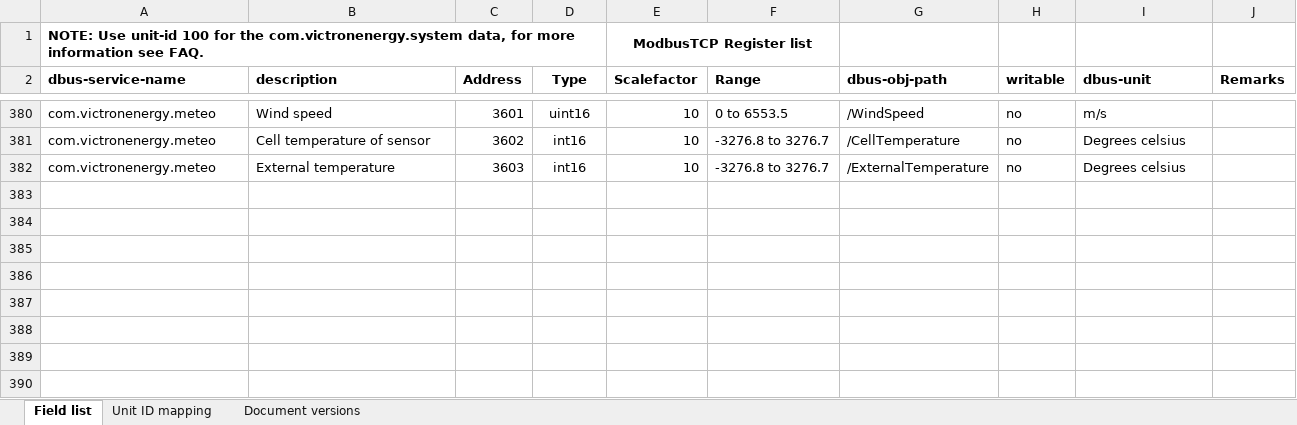
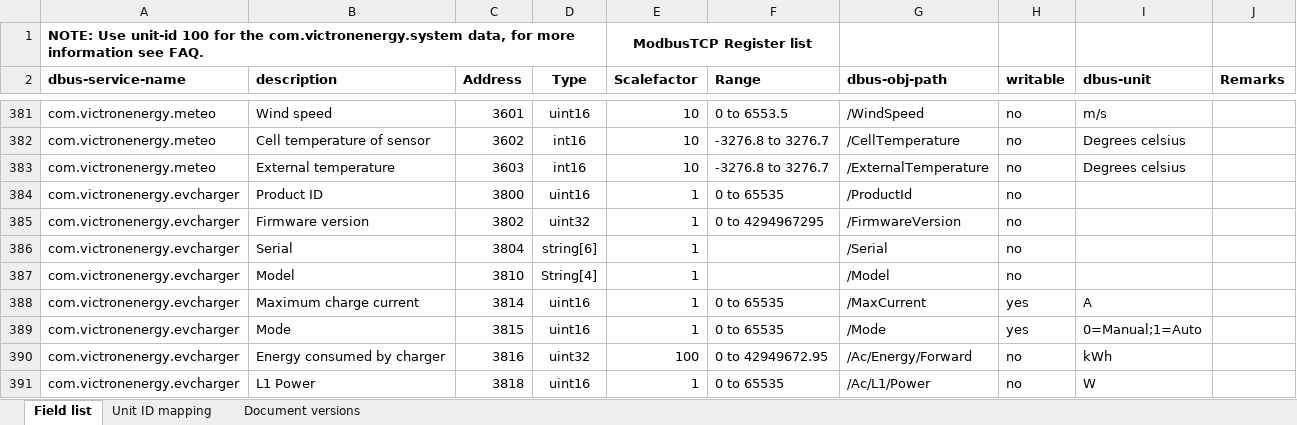
Before and after one commit to victronenergy/dbus_modbustcp, an Excel workbook: CCGX-Modbus-TCP-register-list.xlsx, sheet Field list, drawn as a sheet; only a part is shown, gaps mark what is left out; values as stored, in another font and other column widths than the file's, no borders; the diff covers the shown part only; the diff names each change by its address in the sheet, - before the commit and + after, or states it on an @@ line.

Commit message:
update excel sheet
- add evcharger registers
- add dvcc max charge voltage register

```diff
--- a/CCGX-Modbus-TCP-register-list.xlsx (sheet Field list)
+++ b/CCGX-Modbus-TCP-register-list.xlsx (sheet Field list)
+row 384: com.victronenergy.evcharger | Product ID | 3800 | uint16 | 1 | 0 to 65535 | /ProductId | no
+row 385: com.victronenergy.evcharger | Firmware version | 3802 | uint32 | 1 | 0 to 4294967295 | /FirmwareVersion | no
+row 386: com.victronenergy.evcharger | Serial | 3804 | string[6] | 1 |  | /Serial | no
+row 387: com.victronenergy.evcharger | Model | 3810 | String[4] | 1 |  | /Model | no
+row 388: com.victronenergy.evcharger | Maximum charge current | 3814 | uint16 | 1 | 0 to 65535 | /MaxCurrent | yes | A
+row 389: com.victronenergy.evcharger | Mode | 3815 | uint16 | 1 | 0 to 65535 | /Mode | yes | 0=Manual;1=Auto
+row 390: com.victronenergy.evcharger | Energy consumed by charger | 3816 | uint32 | 100 | 0 to 42949672.95 | /Ac/Energy/Forward | no | kWh
+row 391: com.victronenergy.evcharger | L1 Power | 3818 | uint16 | 1 | 0 to 65535 | /Ac/L1/Power | no | W
```
Also changed, not shown: 9 added rows elsewhere in this sheet, sheet Document versions.
